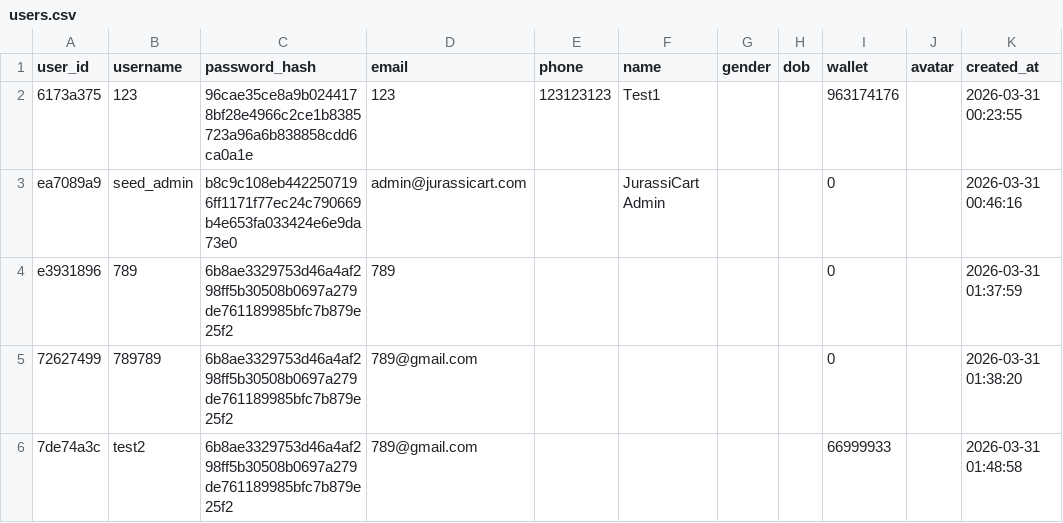
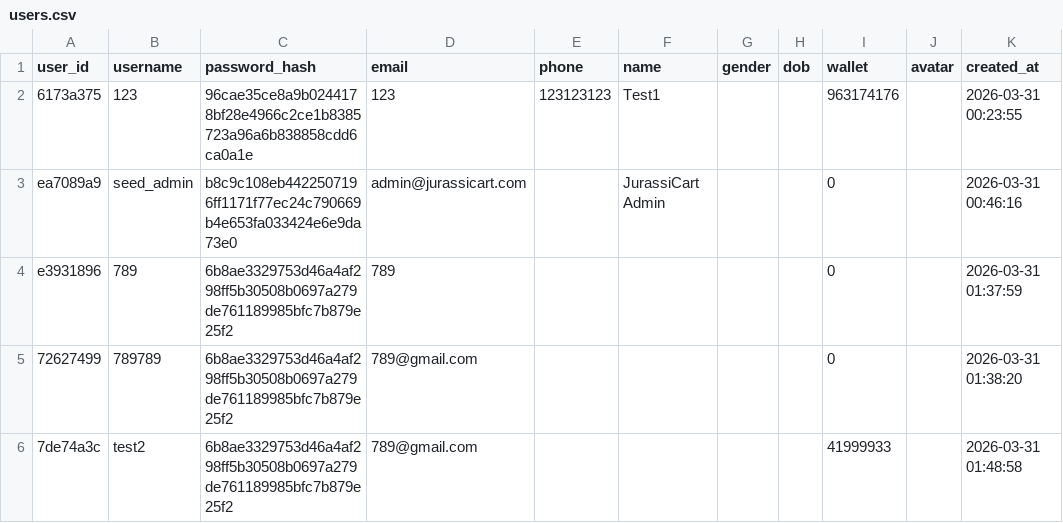
Before and after one commit to 488-4-Natdanai/JurassiCart, a CSV file: main/data/users.csv, drawn as a sheet.

```diff
--- a/main/data/users.csv
+++ b/main/data/users.csv
@@ -5,2 +5,2 @@ e3931896,789,6b8ae3329753d46a4af298ff5b30508b0697a279de761189985bfc7b879e25f2,78
 72627499,789789,6b8ae3329753d46a4af298ff5b30508b0697a279de761189985bfc7b879e25f2,789@gmail.com,,,,,0,,2026-03-31 01:38:20
-7de74a3c,test2,6b8ae3329753d46a4af298ff5b30508b0697a279de761189985bfc7b879e25f2,789@gmail.com,,,,,66999933,,2026-03-31 01:48:58
+7de74a3c,test2,6b8ae3329753d46a4af298ff5b30508b0697a279de761189985bfc7b879e25f2,789@gmail.com,,,,,41999933,,2026-03-31 01:48:58
```
Also changed, not shown: main/data/dinosaurs.csv, main/data/order_items.csv, 2 other files.
